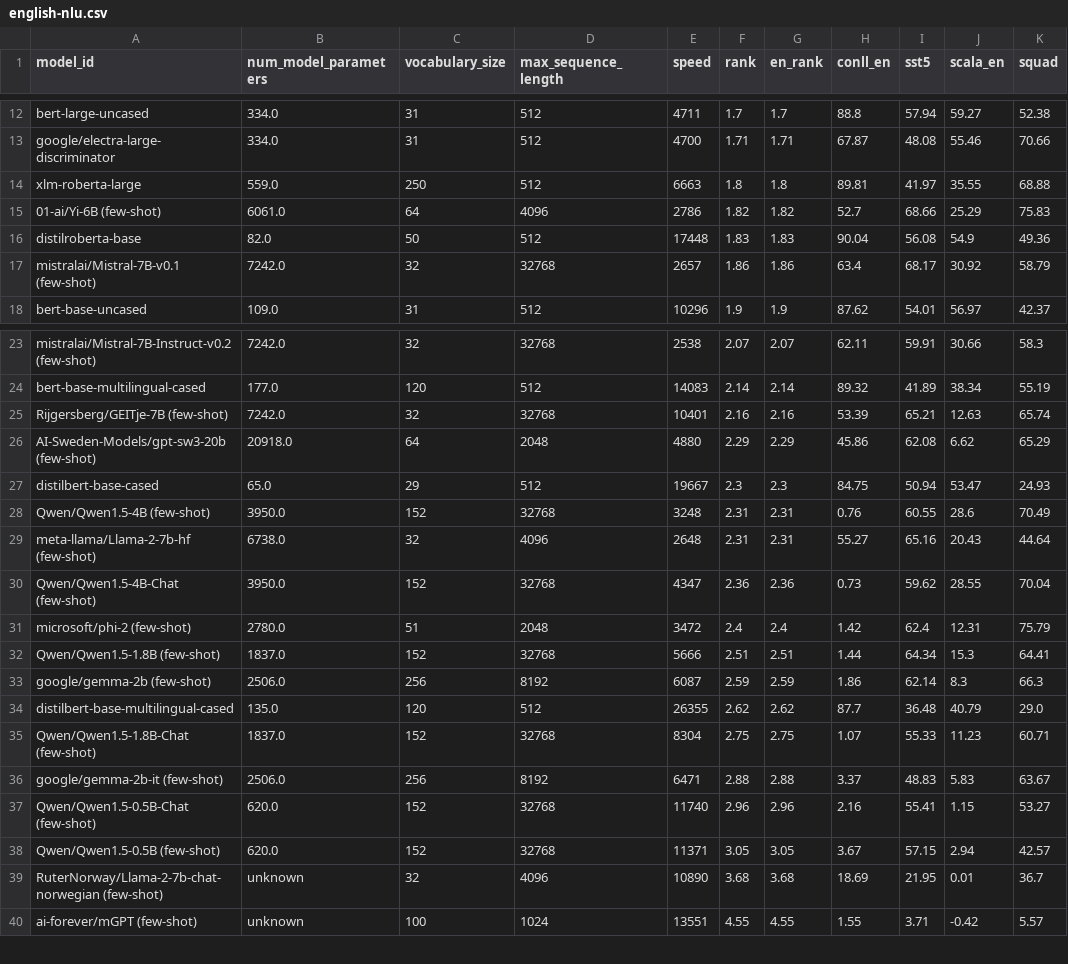
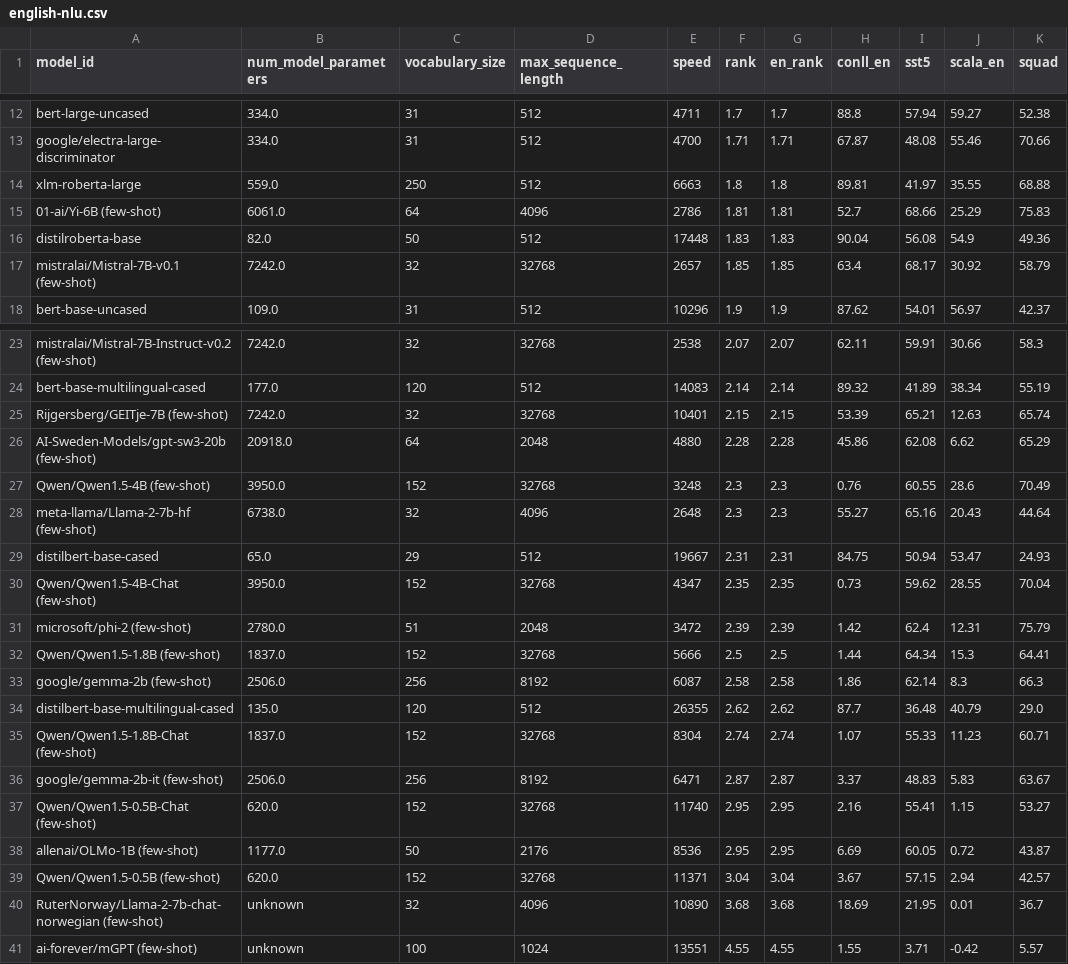
Before and after one commit to ScandEval/scandeval.github.io, a CSV file: english-nlu.csv, drawn as a sheet; only a part is shown, gaps mark what is left out.

```diff
--- a/english-nlu.csv
+++ b/english-nlu.csv
@@ -14,5 +14,5 @@ google/electra-large-discriminator,334.0,31,512,4700,1.71,1.71,67.87,48.08,55.46
 xlm-roberta-large,559.0,250,512,6663,1.8,1.8,89.81,41.97,35.55,68.88
-01-ai/Yi-6B (few-shot),6061.0,64,4096,2786,1.82,1.82,52.7,68.66,25.29,75.83
+01-ai/Yi-6B (few-shot),6061.0,64,4096,2786,1.81,1.81,52.7,68.66,25.29,75.83
 distilroberta-base,82.0,50,512,17448,1.83,1.83,90.04,56.08,54.9,49.36
-mistralai/Mistral-7B-v0.1 (few-shot),7242.0,32,32768,2657,1.86,1.86,63.4,68.17,30.92,58.79
+mistralai/Mistral-7B-v0.1 (few-shot),7242.0,32,32768,2657,1.85,1.85,63.4,68.17,30.92,58.79
 bert-base-uncased,109.0,31,512,10296,1.9,1.9,87.62,54.01,56.97,42.37
@@ -24,16 +24,17 @@ mistralai/Mistral-7B-Instruct-v0.2 (few-shot),7242.0,32,32768,2538,2.07,2.07,62.
 bert-base-multilingual-cased,177.0,120,512,14083,2.14,2.14,89.32,41.89,38.34,55.19
-Rijgersberg/GEITje-7B (few-shot),7242.0,32,32768,10401,2.16,2.16,53.39,65.21,12.63,65.74
-AI-Sweden-Models/gpt-sw3-20b (few-shot),20918.0,64,2048,4880,2.29,2.29,45.86,62.08,6.62,65.29
-distilbert-base-cased,65.0,29,512,19667,2.3,2.3,84.75,50.94,53.47,24.93
-Qwen/Qwen1.5-4B (few-shot),3950.0,152,32768,3248,2.31,2.31,0.76,60.55,28.6,70.49
-meta-llama/Llama-2-7b-hf (few-shot),6738.0,32,4096,2648,2.31,2.31,55.27,65.16,20.43,44.64
-Qwen/Qwen1.5-4B-Chat (few-shot),3950.0,152,32768,4347,2.36,2.36,0.73,59.62,28.55,70.04
-microsoft/phi-2 (few-shot),2780.0,51,2048,3472,2.4,2.4,1.42,62.4,12.31,75.79
-Qwen/Qwen1.5-1.8B (few-shot),1837.0,152,32768,5666,2.51,2.51,1.44,64.34,15.3,64.41
-google/gemma-2b (few-shot),2506.0,256,8192,6087,2.59,2.59,1.86,62.14,8.3,66.3
+Rijgersberg/GEITje-7B (few-shot),7242.0,32,32768,10401,2.15,2.15,53.39,65.21,12.63,65.74
+AI-Sweden-Models/gpt-sw3-20b (few-shot),20918.0,64,2048,4880,2.28,2.28,45.86,62.08,6.62,65.29
+Qwen/Qwen1.5-4B (few-shot),3950.0,152,32768,3248,2.3,2.3,0.76,60.55,28.6,70.49
+meta-llama/Llama-2-7b-hf (few-shot),6738.0,32,4096,2648,2.3,2.3,55.27,65.16,20.43,44.64
+distilbert-base-cased,65.0,29,512,19667,2.31,2.31,84.75,50.94,53.47,24.93
+Qwen/Qwen1.5-4B-Chat (few-shot),3950.0,152,32768,4347,2.35,2.35,0.73,59.62,28.55,70.04
+microsoft/phi-2 (few-shot),2780.0,51,2048,3472,2.39,2.39,1.42,62.4,12.31,75.79
+Qwen/Qwen1.5-1.8B (few-shot),1837.0,152,32768,5666,2.5,2.5,1.44,64.34,15.3,64.41
+google/gemma-2b (few-shot),2506.0,256,8192,6087,2.58,2.58,1.86,62.14,8.3,66.3
 distilbert-base-multilingual-cased,135.0,120,512,26355,2.62,2.62,87.7,36.48,40.79,29.0
-Qwen/Qwen1.5-1.8B-Chat (few-shot),1837.0,152,32768,8304,2.75,2.75,1.07,55.33,11.23,60.71
-google/gemma-2b-it (few-shot),2506.0,256,8192,6471,2.88,2.88,3.37,48.83,5.83,63.67
-Qwen/Qwen1.5-0.5B-Chat (few-shot),620.0,152,32768,11740,2.96,2.96,2.16,55.41,1.15,53.27
-Qwen/Qwen1.5-0.5B (few-shot),620.0,152,32768,11371,3.05,3.05,3.67,57.15,2.94,42.57
+Qwen/Qwen1.5-1.8B-Chat (few-shot),1837.0,152,32768,8304,2.74,2.74,1.07,55.33,11.23,60.71
+google/gemma-2b-it (few-shot),2506.0,256,8192,6471,2.87,2.87,3.37,48.83,5.83,63.67
+Qwen/Qwen1.5-0.5B-Chat (few-shot),620.0,152,32768,11740,2.95,2.95,2.16,55.41,1.15,53.27
+allenai/OLMo-1B (few-shot),1177.0,50,2176,8536,2.95,2.95,6.69,60.05,0.72,43.87
+Qwen/Qwen1.5-0.5B (few-shot),620.0,152,32768,11371,3.04,3.04,3.67,57.15,2.94,42.57
 RuterNorway/Llama-2-7b-chat-norwegian (few-shot),unknown,32,4096,10890,3.68,3.68,18.69,21.95,0.01,36.7
```
Also changed, not shown: mainland-scandinavian-nlg.csv, mainland-scandinavian-nlu.csv, 18 other files.
